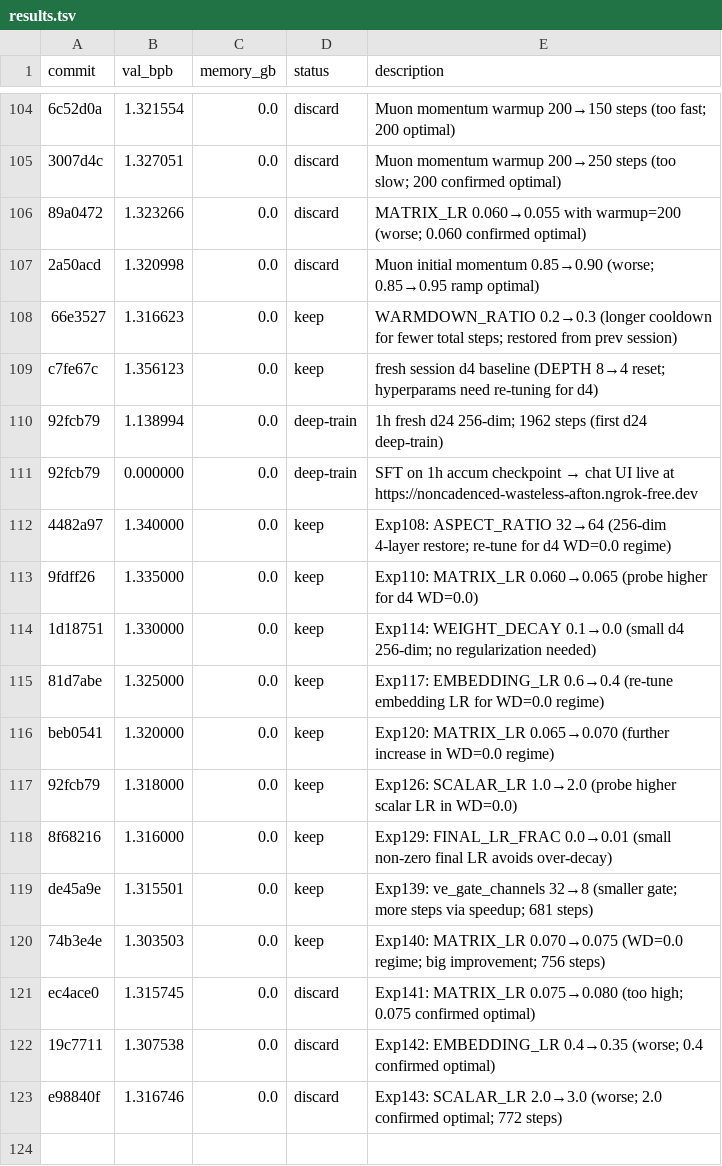
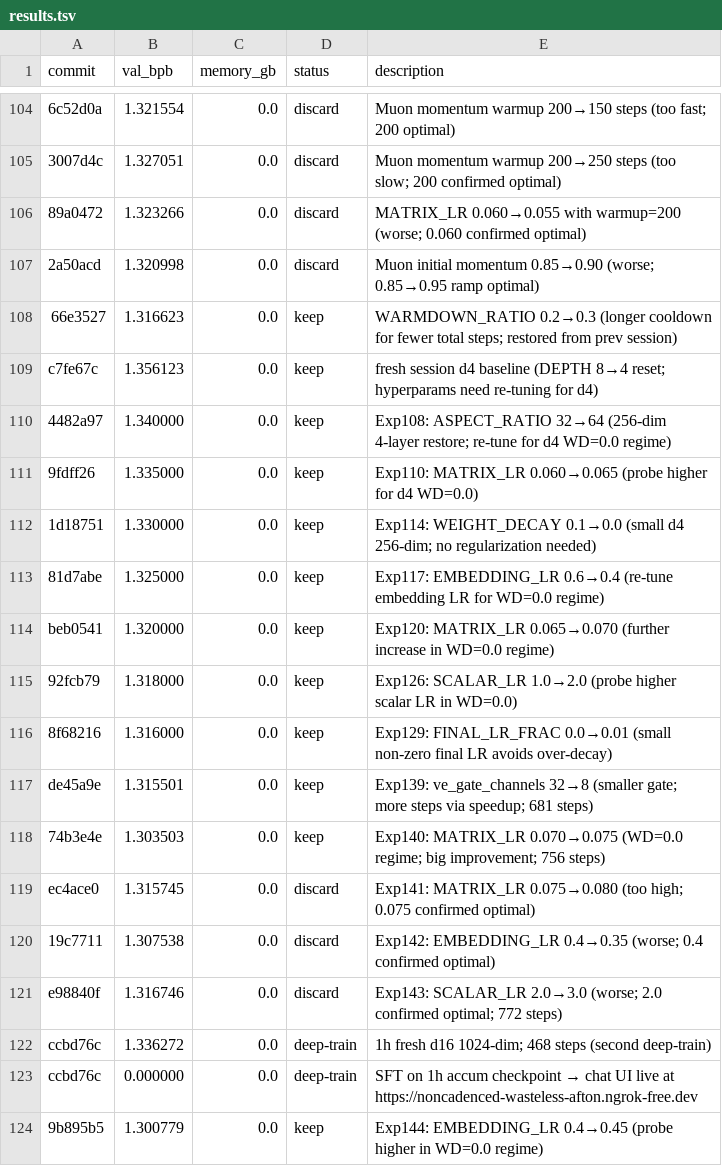
Before and after one commit to ashish-sadh/autoresearch, a TSV file: results.tsv, drawn as a sheet; only a part is shown, gaps mark what is left out; removed rows and columns are numbered as before the commit, all else as after; the diff names each change by its address in the sheet, - before the commit and + after, or states it on an @@ line.

```diff
--- a/results.tsv
+++ b/results.tsv
-row 110: 92fcb79 | 1.138994 | 0.0 | deep-train | 1h fresh d24 256-dim; 1962 steps (first d24 deep-train)
-row 111: 92fcb79 | 0.000000 | 0.0 | deep-train | SFT on 1h accum checkpoint → chat UI live at https://noncadenced-wasteless-afton.ngrok-free.dev
+row 122: ccbd76c | 1.336272 | 0.0 | deep-train | 1h fresh d16 1024-dim; 468 steps (second deep-train)
+row 123: ccbd76c | 0.000000 | 0.0 | deep-train | SFT on 1h accum checkpoint → chat UI live at https://noncadenced-wasteless-afton.ngrok-free.dev
+row 124: 9b895b5 | 1.300779 | 0.0 | keep | Exp144: EMBEDDING_LR 0.4→0.45 (probe higher in WD=0.0 regime)
```
Also changed, not shown: 1 other file.
